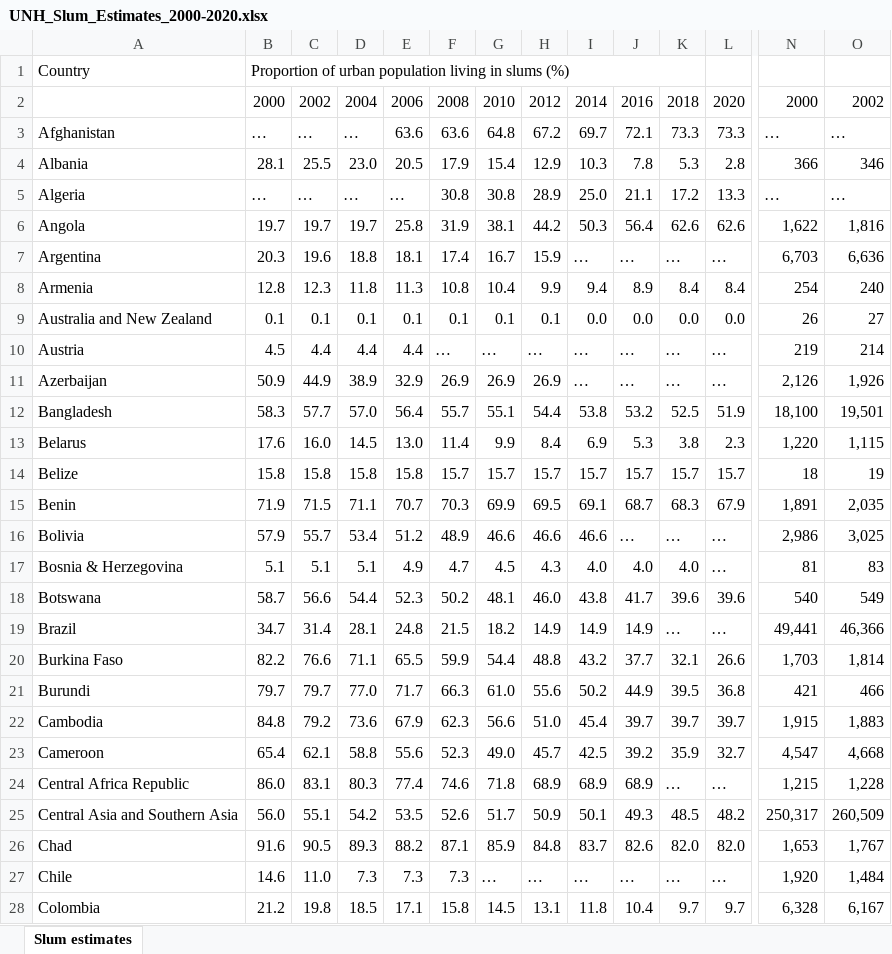
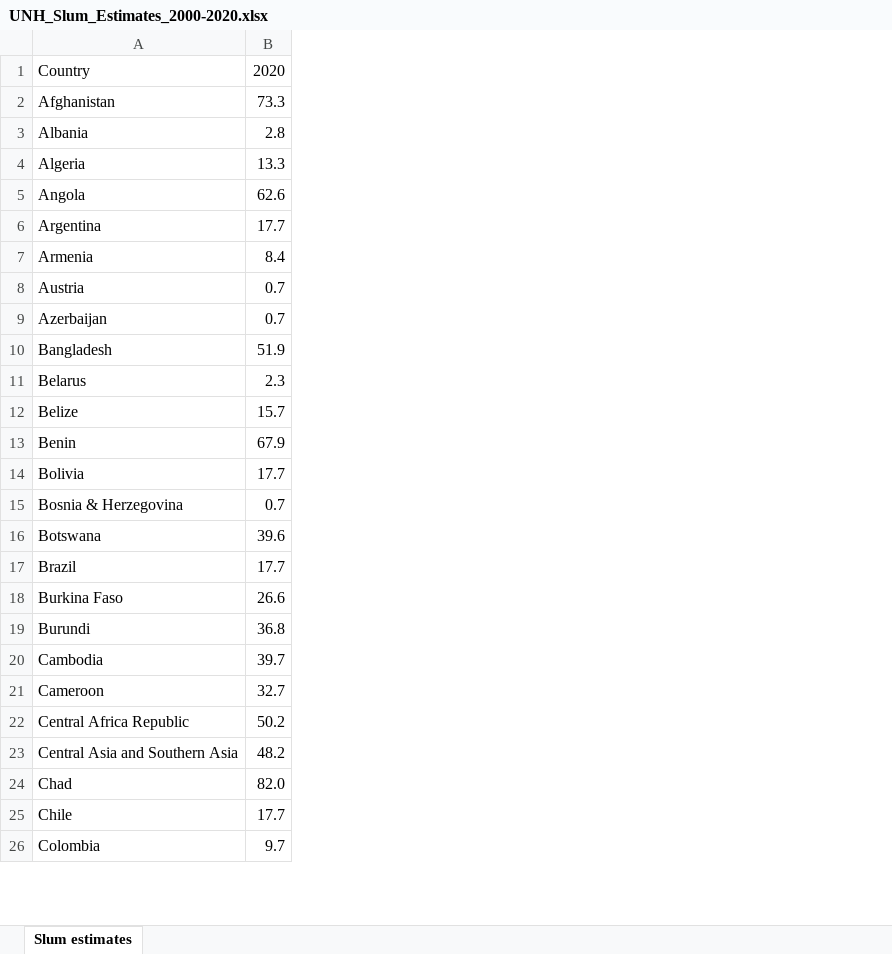
Before and after one commit to cassandraetter/ConstructionProjections, an Excel workbook: Data/UNH_Slum_Estimates_2000-2020.xlsx, sheet Slum estimates, drawn as a sheet; only a part is shown, gaps mark what is left out; values as stored, in another font and other column widths than the file's, no cell formats; removed rows and columns are numbered as before the commit, all else as after; rows hold the shown columns only; the diff covers the shown part only; the diff names each change by its address in the sheet, - before the commit and + after, or states it on an @@ line.

```diff
--- a/Data/UNH_Slum_Estimates_2000-2020.xlsx (sheet Slum estimates)
+++ b/Data/UNH_Slum_Estimates_2000-2020.xlsx (sheet Slum estimates)
-column B, row 1: Proportion of urban population living in slums (%); rows 3-8: … | 28.1 | … | 19.7 | 20.3 | 12.8; rows 10-28: 4.5 | 50.9 | 58.3 | 17.6 | 15.8 | 71.9 | 57.9 | 5.1 | 58.7 | 34.7 | 82.2 | 79.7 | 84.8 | 65.4 | 86.0 | 56.0 | 91.6 | 14.6 | 21.2
-column C, rows 3-8: … | 25.5 | … | 19.7 | 19.6 | 12.3; rows 10-28: 4.4 | 44.9 | 57.7 | 16.0 | 15.8 | 71.5 | 55.7 | 5.1 | 56.6 | 31.4 | 76.6 | 79.7 | 79.2 | 62.1 | 83.1 | 55.1 | 90.5 | 11.0 | 19.8
-column D, rows 3-8: … | 23.0 | … | 19.7 | 18.8 | 11.8; rows 10-28: 4.4 | 38.9 | 57.0 | 14.5 | 15.8 | 71.1 | 53.4 | 5.1 | 54.4 | 28.1 | 71.1 | 77.0 | 73.6 | 58.8 | 80.3 | 54.2 | 89.3 | 7.3 | 18.5
-column E, rows 3-8: 63.6 | 20.5 | … | 25.8 | 18.1 | 11.3; rows 10-28: 4.4 | 32.9 | 56.4 | 13.0 | 15.8 | 70.7 | 51.2 | 4.9 | 52.3 | 24.8 | 65.5 | 71.7 | 67.9 | 55.6 | 77.4 | 53.5 | 88.2 | 7.3 | 17.1
-column F, rows 3-8: 63.6 | 17.9 | 30.8 | 31.9 | 17.4 | 10.8; rows 10-28: … | 26.9 | 55.7 | 11.4 | 15.7 | 70.3 | 48.9 | 4.7 | 50.2 | 21.5 | 59.9 | 66.3 | 62.3 | 52.3 | 74.6 | 52.6 | 87.1 | 7.3 | 15.8
-column G, rows 3-8: 64.8 | 15.4 | 30.8 | 38.1 | 16.7 | 10.4; rows 10-28: … | 26.9 | 55.1 | 9.9 | 15.7 | 69.9 | 46.6 | 4.5 | 48.1 | 18.2 | 54.4 | 61.0 | 56.6 | 49.0 | 71.8 | 51.7 | 85.9 | … | 14.5
-column H, rows 3-8: 67.2 | 12.9 | 28.9 | 44.2 | 15.9 | 9.9; rows 10-28: … | 26.9 | 54.4 | 8.4 | 15.7 | 69.5 | 46.6 | 4.3 | 46.0 | 14.9 | 48.8 | 55.6 | 51.0 | 45.7 | 68.9 | 50.9 | 84.8 | … | 13.1
-column I, rows 3-8: 69.7 | 10.3 | 25.0 | 50.3 | … | 9.4; rows 10-28: … | … | 53.8 | 6.9 | 15.7 | 69.1 | 46.6 | 4.0 | 43.8 | 14.9 | 43.2 | 50.2 | 45.4 | 42.5 | 68.9 | 50.1 | 83.7 | … | 11.8
-column J, rows 3-8: 72.1 | 7.8 | 21.1 | 56.4 | … | 8.9; rows 10-28: … | … | 53.2 | 5.3 | 15.7 | 68.7 | … | 4.0 | 41.7 | 14.9 | 37.7 | 44.9 | 39.7 | 39.2 | 68.9 | 49.3 | 82.6 | … | 10.4
-column K, rows 3-8: 73.3 | 5.3 | 17.2 | 62.6 | … | 8.4; rows 10-28: … | … | 52.5 | 3.8 | 15.7 | 68.3 | … | 4.0 | 39.6 | … | 32.1 | 39.5 | 39.7 | 35.9 | … | 48.5 | 82.0 | … | 9.7
-column N, rows 3-8: … | 366 | … | 1,622 | 6,703 | 254; rows 10-28: 219 | 2,126 | 18,100 | 1,220 | 18 | 1,891 | 2,986 | 81 | 540 | 49,441 | 1,703 | 421 | 1,915 | 4,547 | 1,215 | 250,317 | 1,653 | 1,920 | 6,328
-column O, rows 3-8: … | 346 | … | 1,816 | 6,636 | 240; rows 10-28: 214 | 1,926 | 19,501 | 1,115 | 19 | 2,035 | 3,025 | 83 | 549 | 46,366 | 1,814 | 466 | 1,883 | 4,668 | 1,228 | 260,509 | 1,767 | 1,484 | 6,167
-B1: (empty)
+B1: 2020
-row 2:  | 2000 | 2002 | 2004 | 2006 | 2008 | 2010 | 2012 | 2014 | 2016 | 2018 | 2020 | 2000 | 2002
-B6: …
+B6: 17.7
-row 9: Australia and New Zealand | 0.1 | 0.1 | 0.1 | 0.1 | 0.1 | 0.1 | 0.1 | 0.0 | 0.0 | 0.0 | 0.0 | 26 | 27
-B8:B9: …
+B8:B9: 0.7
-B14: …
+B14: 17.7
-B15: …
+B15: 0.7
-B17: …
+B17: 17.7
-B22: …
+B22: 50.2
-B25: …
+B25: 17.7
```
Also changed, not shown: 15 removed rows, 10 removed columns and 20 edited cells elsewhere in this sheet, cell formats, 13 other files.
